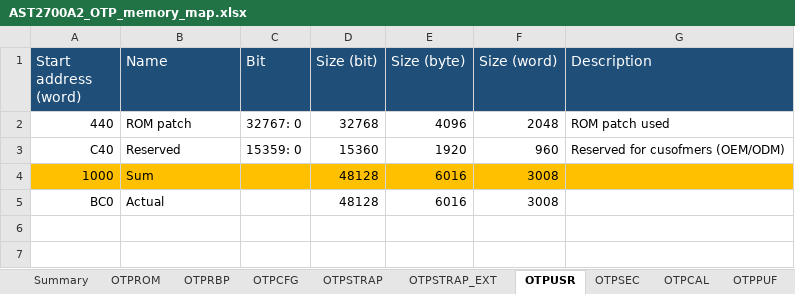
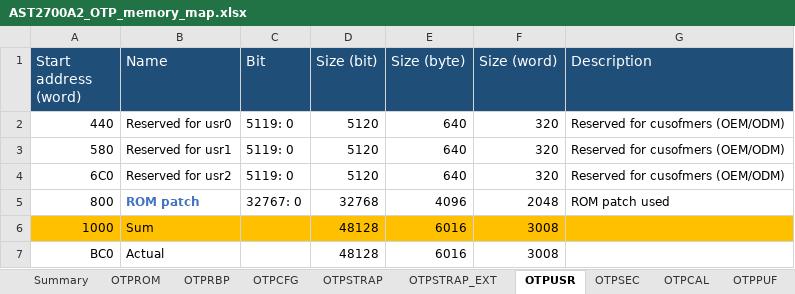
Before and after one commit to AspeedTech-BMC/socsec, an Excel workbook: tools/memory_map/AST2700A2_OTP_memory_map.xlsx, sheet OTPUSR, drawn as a sheet; values as stored, in another font and other column widths than the file's, no borders; removed rows and columns are numbered as before the commit, all else as after; the diff names each change by its address in the sheet, - before the commit and + after, or states it on an @@ line.

Commit message:
fix(otp): correct AST2700-A2 user region ROM_patch base offset
Update ROM_patch w_offset from 0 to 960 in otp_info and correct the
matching address comment in the sample config; update OTP memory map
spreadsheet to reflect the revised layout.

Signed-off-by: Neal Liu <neal_liu@aspeedtech.com>
Change-Id: Ib814c6275ed82ba0e2b3a46d09ac154788d01aaa

```diff
--- a/tools/memory_map/AST2700A2_OTP_memory_map.xlsx (sheet OTPUSR)
+++ b/tools/memory_map/AST2700A2_OTP_memory_map.xlsx (sheet OTPUSR)
+row 2: 440 | Reserved for usr0 | 5119: 0 | 5120 | 640 | 320 | Reserved for cusofmers (OEM/ODM)
+row 3: 580 | Reserved for usr1 | 5119: 0 | 5120 | 640 | 320 | Reserved for cusofmers (OEM/ODM)
+row 4: 6C0 | Reserved for usr2 | 5119: 0 | 5120 | 640 | 320 | Reserved for cusofmers (OEM/ODM)
-A5 (Start address (word)): 440
+A5 (Start address (word)): 800
@@ B5 bold: off → on, text colour: black → #4472C4 @@
-row 3: C40 | Reserved | 15359: 0 | 15360 | 1920 | 960 | Reserved for cusofmers (OEM/ODM)
```
Also changed, not shown: sheet OTPCFG, sheet Summary, sheet OTPSTRAP, sheet OTPPUF, sheet OTPCAL, sheet OTPROM, formulas that keep their value, charts or pictures, 2 other files.
